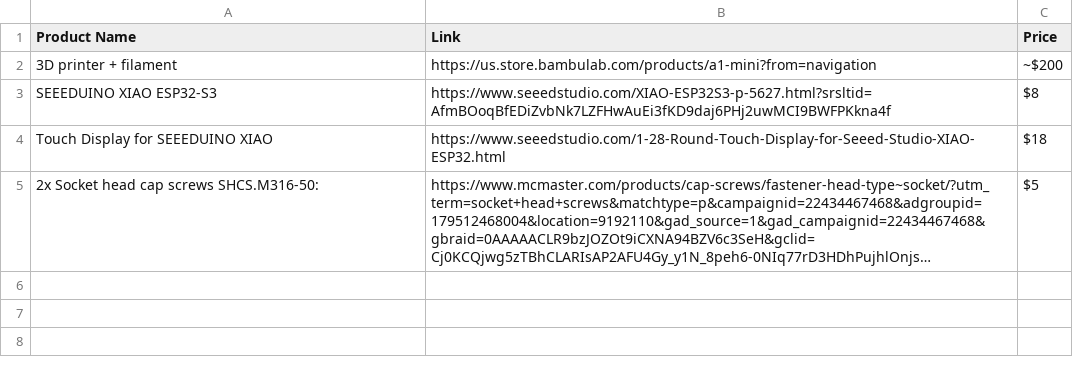
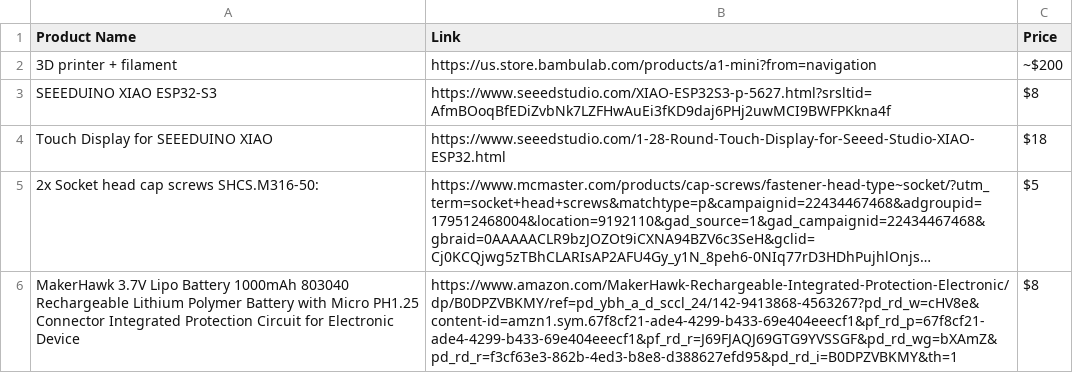
Before and after one commit to anishmalladi05/SpotiDisplay, a CSV file: BOM.csv, drawn as a sheet; long unchanged cells end in …; the diff names each change by its address in the sheet, - before the commit and + after, or states it on an @@ line.

Commit message:
Update BOM.csv with new product entries

```diff
--- a/BOM.csv
+++ b/BOM.csv
+row 6: MakerHawk 3.7V Lipo Battery 1000mAh 803040 Rechargeable Lithium Polymer Battery with Micro PH1.25 Connector Integrated Protection Circuit for Electronic Device | https://www.amazon.com/MakerHawk-Rechargeable-Integrated-Protection-Electronic/dp/B0DPZVBKMY/ref=pd_ybh_a_d_sccl_24/142-9413868-4563267?pd_rd_w=cHV8e&content-id=amzn1.sym.67f8cf21-ade4-4299-b433-69e404eeecf1&pf_rd_p=67f8cf21-ade4-4299-b433-69e404eeecf1&pf_rd_r=J69FJAQJ69GTG9YVSSGF&pd_rd_wg=bXAmZ&pd_rd_r=f3cf63e3-862b-4ed3-b8e8-d388627efd95&pd_rd_i=B0DPZVBKMY&th=1 | $8
```
